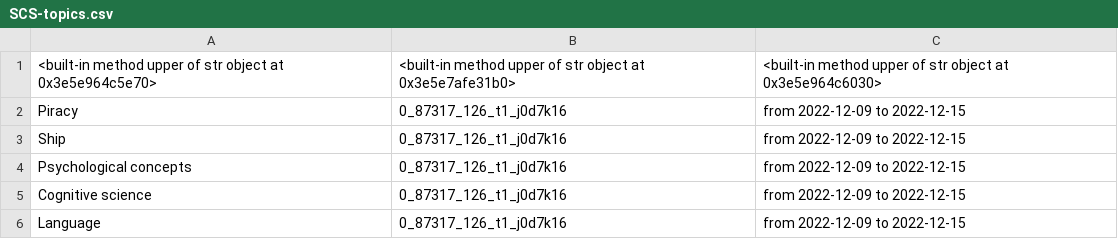
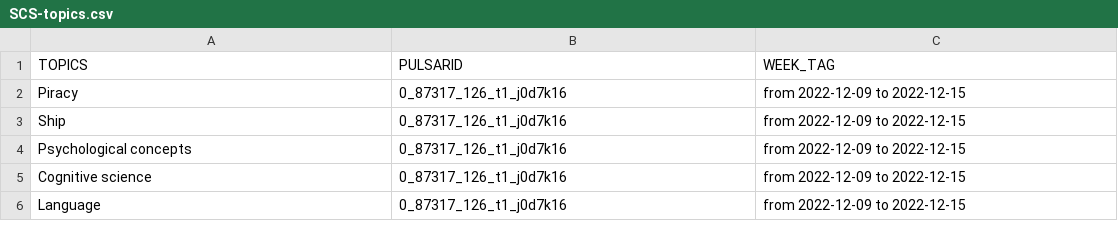
Before and after one commit to isentia-gapi/pulsar-test, a CSV file: SCS-topics.csv, drawn as a sheet; only a part is shown; removed rows and columns are numbered as before the commit, all else as after; the diff names each change by its address in the sheet, - before the commit and + after, or states it on an @@ line.

Commit message:
committing files

```diff
--- a/SCS-topics.csv
+++ b/SCS-topics.csv
-row 1: <built-in method upper of str object at 0x3e5e964c5e70> | <built-in method upper of str object at 0x3e5e7afe31b0> | <built-in method upper of str object at 0x3e5e964c6030>
+row 1: TOPICS | PULSARID | WEEK_TAG
```
